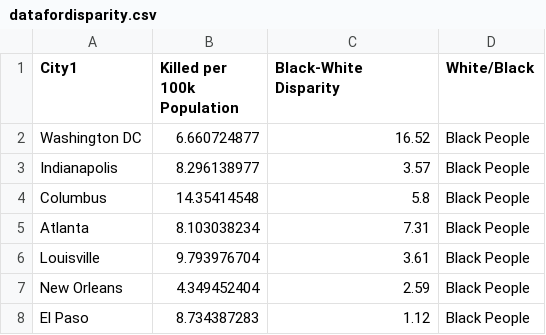
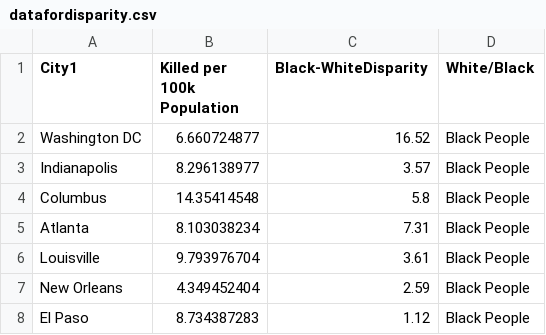
Before and after one commit to KorinaMavrokordatou/KorinaMavrokordatou.github.io, a CSV file: Project/datafordisparity.csv, drawn as a sheet; only a part is shown.

Commit message:
Update datafordisparity.csv

```diff
--- a/Project/datafordisparity.csv
+++ b/Project/datafordisparity.csv
@@ -1,2 +1,2 @@
-City1,Killed per 100k Population,Black-White Disparity,White/Black
+City1,Killed per 100k Population,Black-WhiteDisparity,White/Black
 Washington DC,6.660724877,16.52,Black People
```
